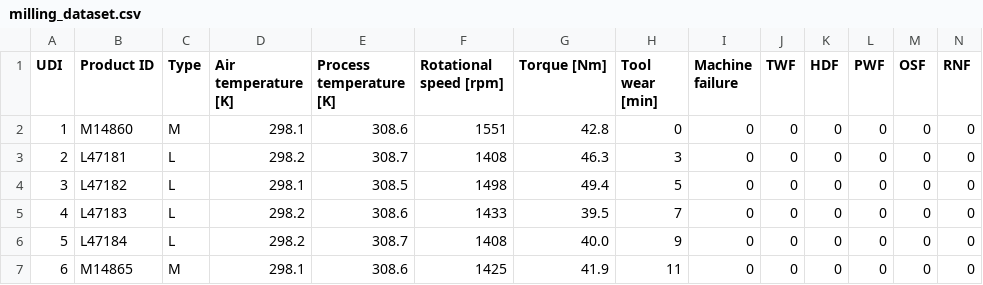
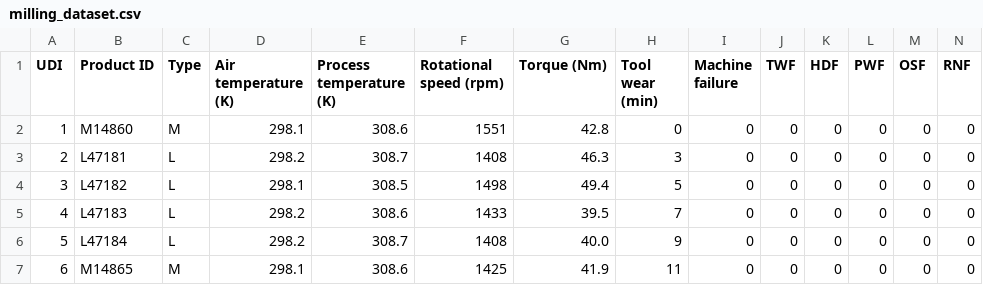
Before and after one commit to Nimish-Codes/predicting-failure-of-milling-machine, a CSV file: milling_dataset.csv, drawn as a sheet; only a part is shown.

Commit message:
Update milling_dataset.csv

```diff
--- a/milling_dataset.csv
+++ b/milling_dataset.csv
@@ -1,2 +1,2 @@
-UDI,Product ID,Type,Air temperature [K],Process temperature [K],Rotational speed [rpm],Torque [Nm],Tool wear [min],Machine failure,TWF,HDF,PWF,OSF,RNF
+UDI,Product ID,Type,Air temperature (K),Process temperature (K),Rotational speed (rpm),Torque (Nm),Tool wear (min),Machine failure,TWF,HDF,PWF,OSF,RNF
 1,M14860,M,298.1,308.6,1551,42.8,0,0,0,0,0,0,0
```
